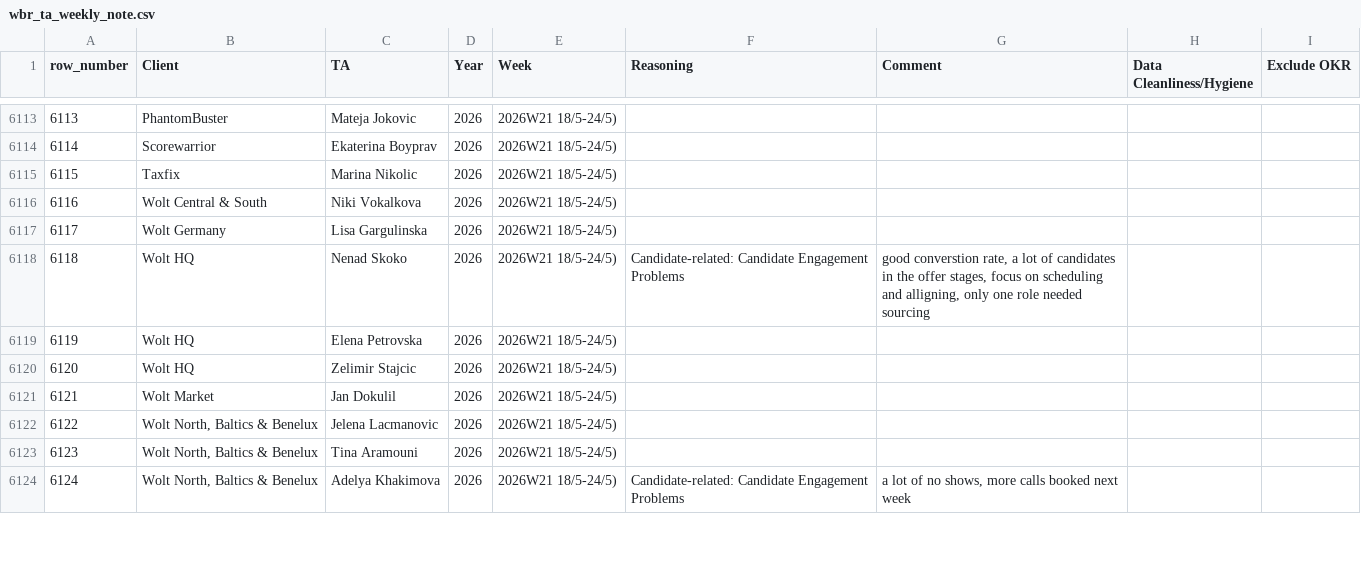
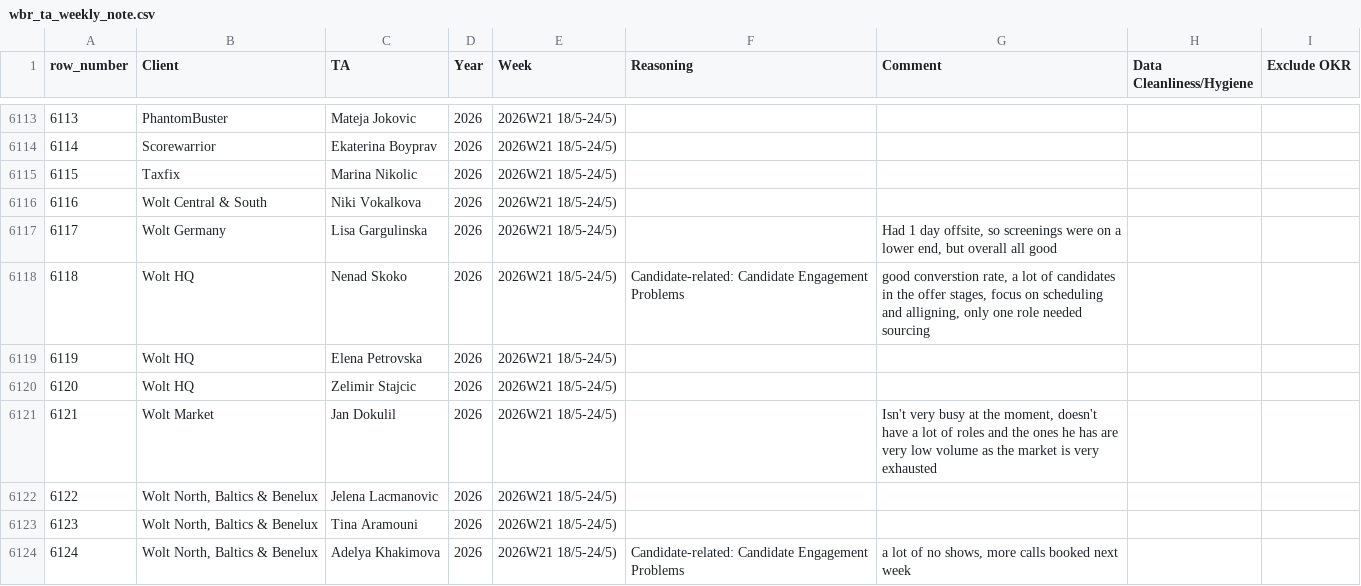
Before and after one commit to bark8922/tribe-recruiting, a CSV file: wbr_static/wbr_ta_weekly_note.csv, drawn as a sheet; only a part is shown, gaps mark what is left out; the diff covers the shown part only; the diff names each change by its address in the sheet, - before the commit and + after, or states it on an @@ line.

Commit message:
chore: sync TA Weekly Note 2026-05-25

```diff
--- a/wbr_static/wbr_ta_weekly_note.csv
+++ b/wbr_static/wbr_ta_weekly_note.csv
-G6117 (Comment): (empty)
+G6117 (Comment): Had 1 day offsite, so screenings were on a lower end, but overall all good
-G6121 (Comment): (empty)
+G6121 (Comment): Isn't very busy at the moment, doesn't have a lot of roles and the ones he has are very low volume as the market is very exhausted
```
Also changed, not shown: 4 edited cells elsewhere in this file.
